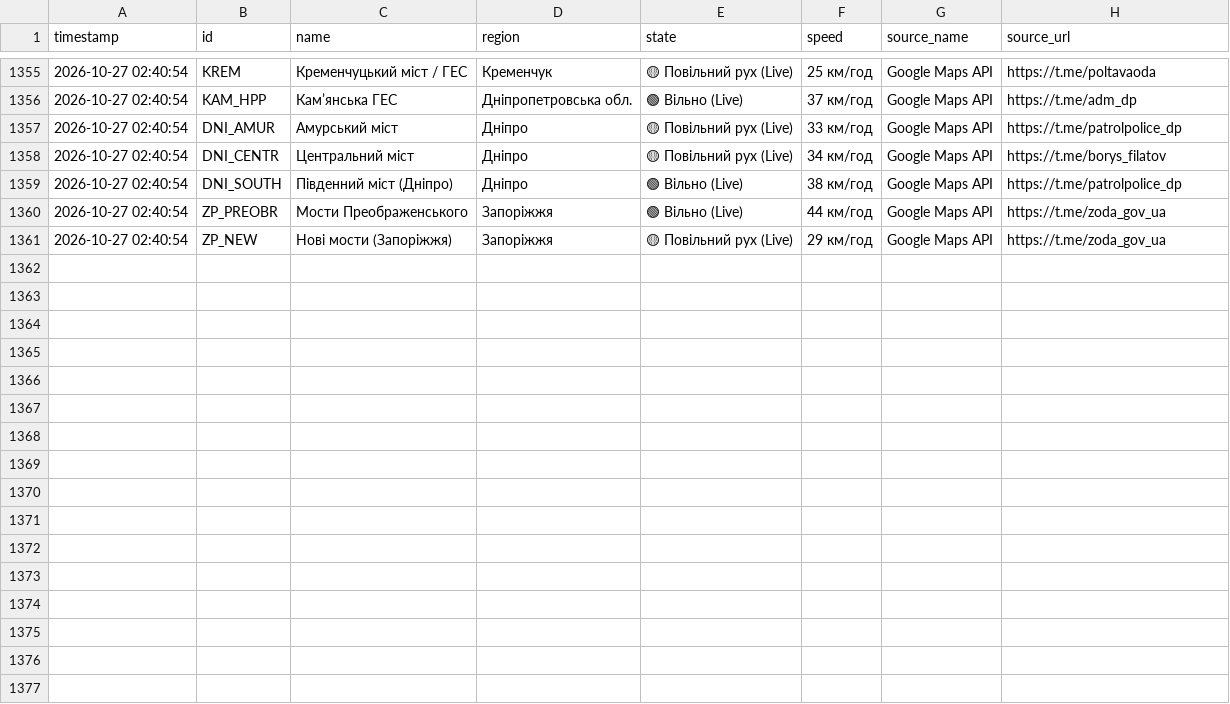
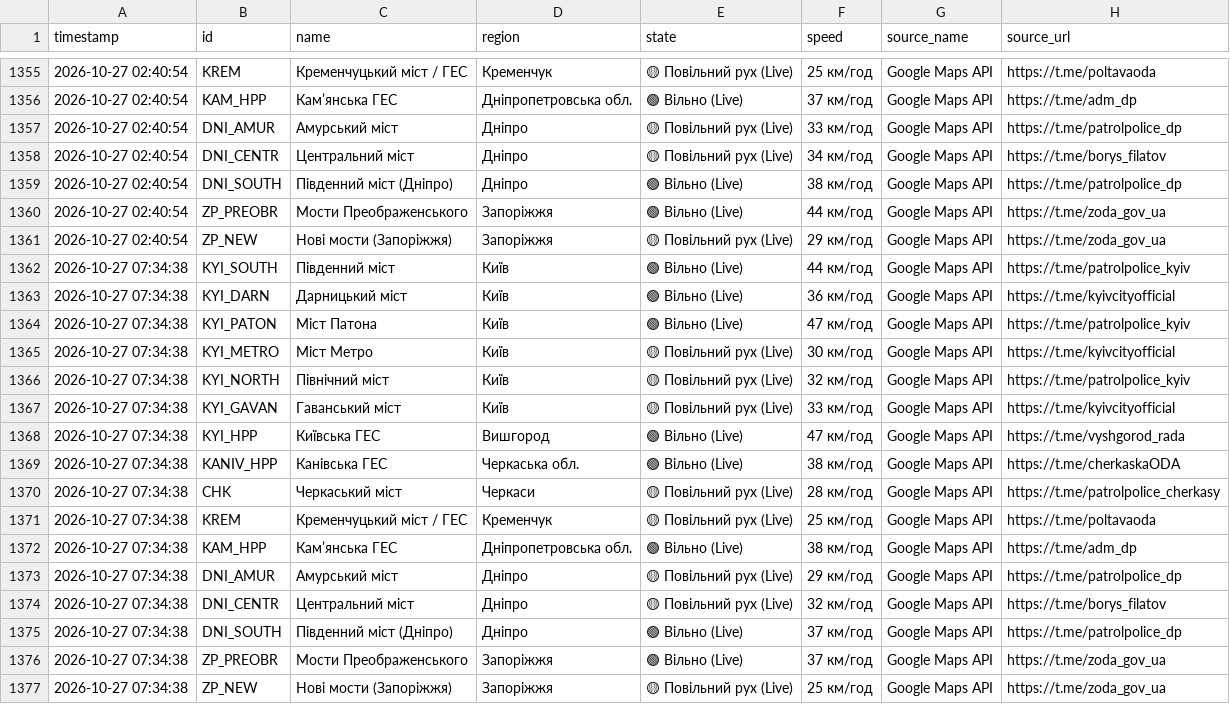
Before and after one commit to VladimiirBelitsky/bridge-monitoring, a CSV file: bridges_traffic_log.csv, drawn as a sheet; only a part is shown, gaps mark what is left out.

```diff
--- a/bridges_traffic_log.csv
+++ b/bridges_traffic_log.csv
@@ -1361 +1361,17 @@
 2026-10-27 02:40:54,ZP_NEW,Нові мости (Запоріжжя),Запоріжжя,🟡 Повільний рух (Live),29 км/год,Google Maps API,https://t.me/zoda_gov_ua
+2026-10-27 07:34:38,KYI_SOUTH,Південний міст,Київ,🟢 Вільно (Live),44 км/год,Google Maps API,https://t.me/patrolpolice_kyiv
+2026-10-27 07:34:38,KYI_DARN,Дарницький міст,Київ,🟢 Вільно (Live),36 км/год,Google Maps API,https://t.me/kyivcityofficial
+2026-10-27 07:34:38,KYI_PATON,Міст Патона,Київ,🟢 Вільно (Live),47 км/год,Google Maps API,https://t.me/patrolpolice_kyiv
+2026-10-27 07:34:38,KYI_METRO,Міст Метро,Київ,🟡 Повільний рух (Live),30 км/год,Google Maps API,https://t.me/kyivcityofficial
+2026-10-27 07:34:38,KYI_NORTH,Північний міст,Київ,🟡 Повільний рух (Live),32 км/год,Google Maps API,https://t.me/patrolpolice_kyiv
+2026-10-27 07:34:38,KYI_GAVAN,Гаванський міст,Київ,🟡 Повільний рух (Live),33 км/год,Google Maps API,https://t.me/kyivcityofficial
+2026-10-27 07:34:38,KYI_HPP,Київська ГЕС,Вишгород,🟢 Вільно (Live),47 км/год,Google Maps API,https://t.me/vyshgorod_rada
+2026-10-27 07:34:38,KANIV_HPP,Канівська ГЕС,Черкаська обл.,🟢 Вільно (Live),38 км/год,Google Maps API,https://t.me/cherkaskaODA
+2026-10-27 07:34:38,CHK,Черкаський міст,Черкаси,🟡 Повільний рух (Live),28 км/год,Google Maps API,https://t.me/patrolpolice_cherkasy
+2026-10-27 07:34:38,KREM,Кременчуцький міст / ГЕС,Кременчук,🟡 Повільний рух (Live),25 км/год,Google Maps API,https://t.me/poltavaoda
+2026-10-27 07:34:38,KAM_HPP,Камʼянська ГЕС,Дніпропетровська обл.,🟢 Вільно (Live),38 км/год,Google Maps API,https://t.me/adm_dp
+2026-10-27 07:34:38,DNI_AMUR,Амурський міст,Дніпро,🟡 Повільний рух (Live),29 км/год,Google Maps API,https://t.me/patrolpolice_dp
+2026-10-27 07:34:38,DNI_CENTR,Центральний міст,Дніпро,🟡 Повільний рух (Live),32 км/год,Google Maps API,https://t.me/borys_filatov
+2026-10-27 07:34:38,DNI_SOUTH,Південний міст (Дніпро),Дніпро,🟢 Вільно (Live),37 км/год,Google Maps API,https://t.me/patrolpolice_dp
+2026-10-27 07:34:38,ZP_PREOBR,Мости Преображенського,Запоріжжя,🟢 Вільно (Live),37 км/год,Google Maps API,https://t.me/zoda_gov_ua
+2026-10-27 07:34:38,ZP_NEW,Нові мости (Запоріжжя),Запоріжжя,🟡 Повільний рух (Live),25 км/год,Google Maps API,https://t.me/zoda_gov_ua
```
